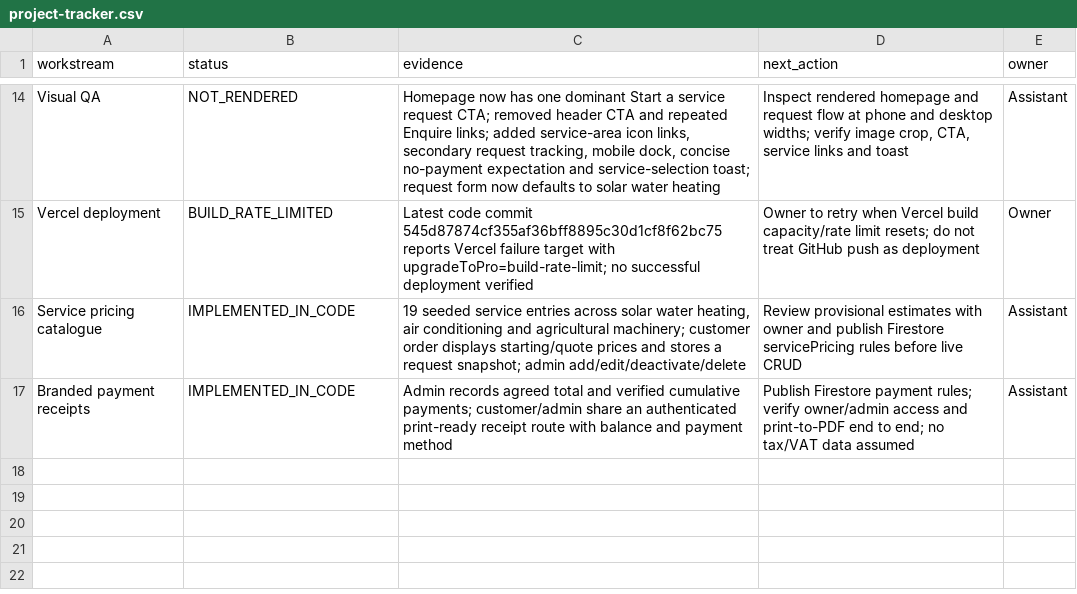
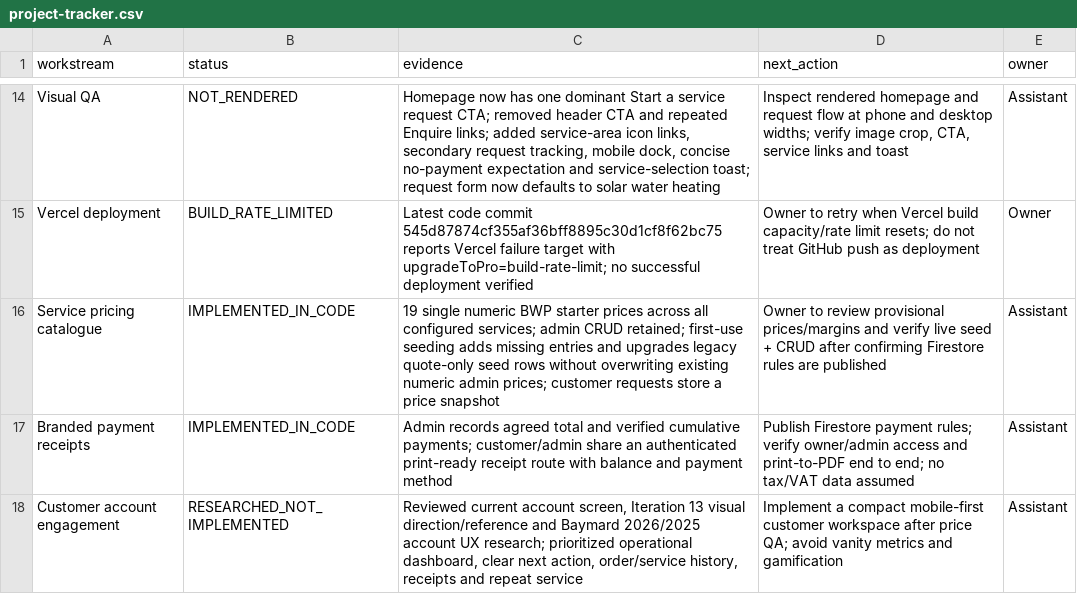
Before and after one commit to gatshaayanda/bold-dimensions, a CSV file: docs/project-tracker.csv, drawn as a sheet; only a part is shown, gaps mark what is left out.

Commit message:
docs: update service pricing and account UX tracker

```diff
--- a/docs/project-tracker.csv
+++ b/docs/project-tracker.csv
@@ -15,3 +15,4 @@ Visual QA,NOT_RENDERED,"Homepage now has one dominant Start a service request CT
 Vercel deployment,BUILD_RATE_LIMITED,"Latest code commit 545d87874cf355af36bff8895c30d1cf8f62bc75 reports Vercel failure target with upgradeToPro=build-rate-limit; no successful deployment verified","Owner to retry when Vercel build capacity/rate limit resets; do not treat GitHub push as deployment",Owner
-Service pricing catalogue,IMPLEMENTED_IN_CODE,"19 seeded service entries across solar water heating, air conditioning and agricultural machinery; customer order displays starting/quote prices and stores a request snapshot; admin add/edit/deactivate/delete","Review provisional estimates with owner and publish Firestore servicePricing rules before live CRUD",Assistant
+Service pricing catalogue,IMPLEMENTED_IN_CODE,"19 single numeric BWP starter prices across all configured services; admin CRUD retained; first-use seeding adds missing entries and upgrades legacy quote-only seed rows without overwriting existing numeric admin prices; customer requests store a price snapshot","Owner to review provisional prices/margins and verify live seed + CRUD after confirming Firestore rules are published",Assistant
 Branded payment receipts,IMPLEMENTED_IN_CODE,"Admin records agreed total and verified cumulative payments; customer/admin share an authenticated print-ready receipt route with balance and payment method","Publish Firestore payment rules; verify owner/admin access and print-to-PDF end to end; no tax/VAT data assumed",Assistant
+Customer account engagement,RESEARCHED_NOT_IMPLEMENTED,"Reviewed current account screen, Iteration 13 visual direction/reference and Baymard 2026/2025 account UX research; prioritized operational dashboard, clear next action, order/service history, receipts and repeat service","Implement a compact mobile-first customer workspace after price QA; avoid vanity metrics and gamification",Assistant
```
